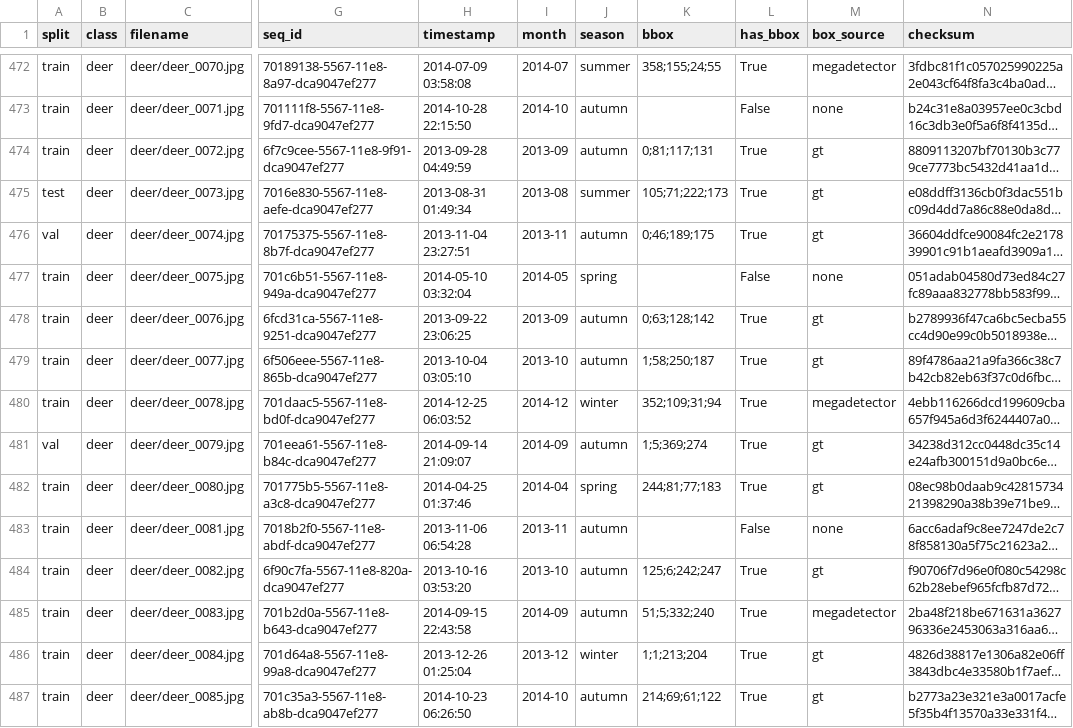
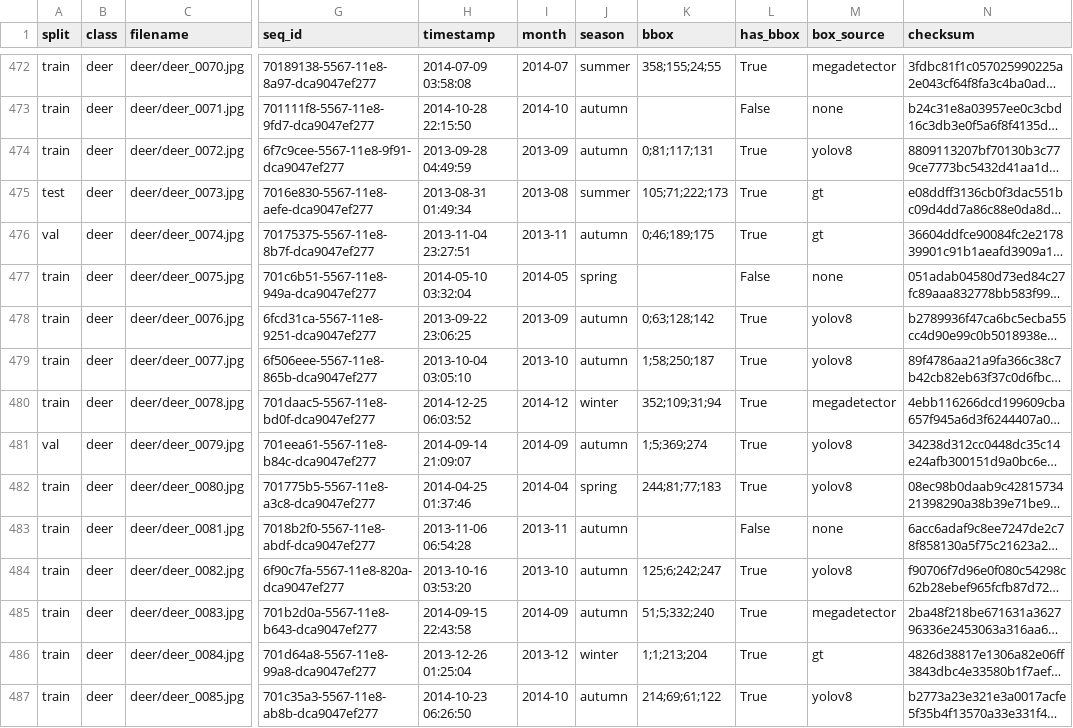
Before and after one commit to ACM40960/wildlife-species-recognition, a CSV file: data/night_wildlife/manifest.csv, drawn as a sheet; only a part is shown, gaps mark what is left out; long unchanged cells end in …; the diff covers the shown part only; the diff names each change by its address in the sheet, - before the commit and + after, or states it on an @@ line.

```diff
--- a/data/night_wildlife/manifest.csv
+++ b/data/night_wildlife/manifest.csv
-M474 (box_source): gt
+M474 (box_source): yolov8
-M478:M479 (box_source): gt
+M478:M479 (box_source): yolov8
-M481:M482 (box_source): gt
+M481:M482 (box_source): yolov8
-M484 (box_source): gt
+M484 (box_source): yolov8
-M487 (box_source): gt
+M487 (box_source): yolov8
```
Also changed, not shown: 193 edited cells elsewhere in this file, 10 other files.
